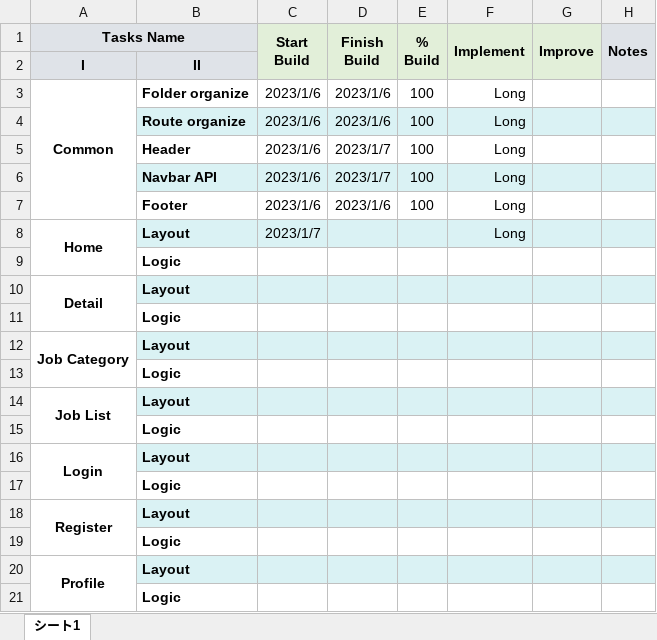
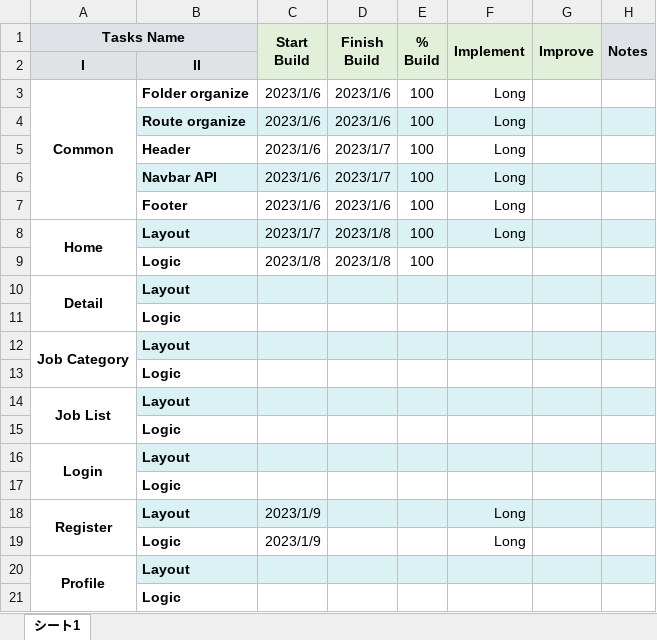
Before and after one commit to PeterLuu2701/BC35E_CapStoneFiverr_LuuDucHoangLong_HoangAnhVu, an Excel workbook: ReactTsx-Capstone.xlsx, sheet シート1, drawn as a sheet; values as stored, in another font and other column widths than the file's, no borders; removed rows and columns are numbered as before the commit, all else as after; the diff names each change by its address in the sheet, - before the commit and + after, or states it on an @@ line.

Commit message:
register

```diff
--- a/ReactTsx-Capstone.xlsx (sheet シート1)
+++ b/ReactTsx-Capstone.xlsx (sheet シート1)
-D8 (Finish Build): (empty)
+D8 (Finish Build): 2023/1/8
-E8 (% Build): (empty)
+E8 (% Build): 100
-row 9:  | Logic
+row 9:  | Logic | 2023/1/8 | 2023/1/8 | 100
-C18 (Start Build): (empty)
+C18 (Start Build): 2023/1/9
-F18 (Implement): (empty)
+F18 (Implement): Long
-row 19:  | Logic
+row 19:  | Logic | 2023/1/9 |  |  | Long
```
